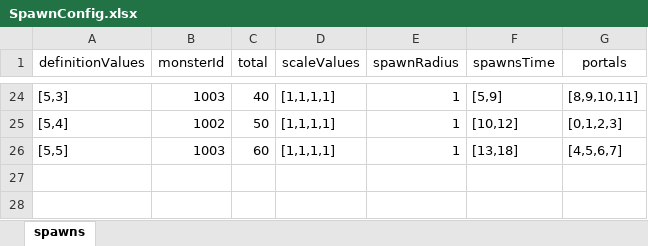
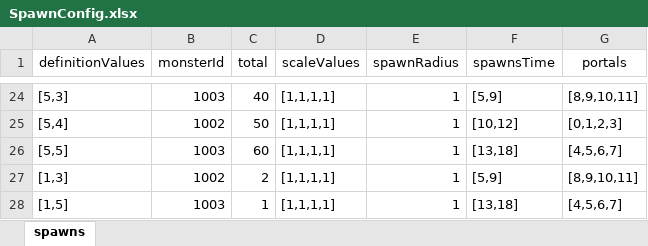
Before and after one commit to nguyenthehoang98/Idle-rpg, an Excel workbook: eoe/Assets/Excels/SpawnConfig.xlsx, sheet spawns, drawn as a sheet; only a part is shown, gaps mark what is left out; values as stored, in another font and other column widths than the file's, no borders; the diff names each change by its address in the sheet, - before the commit and + after, or states it on an @@ line.

```diff
--- a/eoe/Assets/Excels/SpawnConfig.xlsx (sheet spawns)
+++ b/eoe/Assets/Excels/SpawnConfig.xlsx (sheet spawns)
+row 27: [1,3] | 1002 | 2 | [1,1,1,1] | 1 | [5,9] | [8,9,10,11]
+row 28: [1,5] | 1003 | 1 | [1,1,1,1] | 1 | [13,18] | [4,5,6,7]
```
Also changed, not shown: eoe/Assets/Excels/HeroConfig.xlsx, 49 other files.
